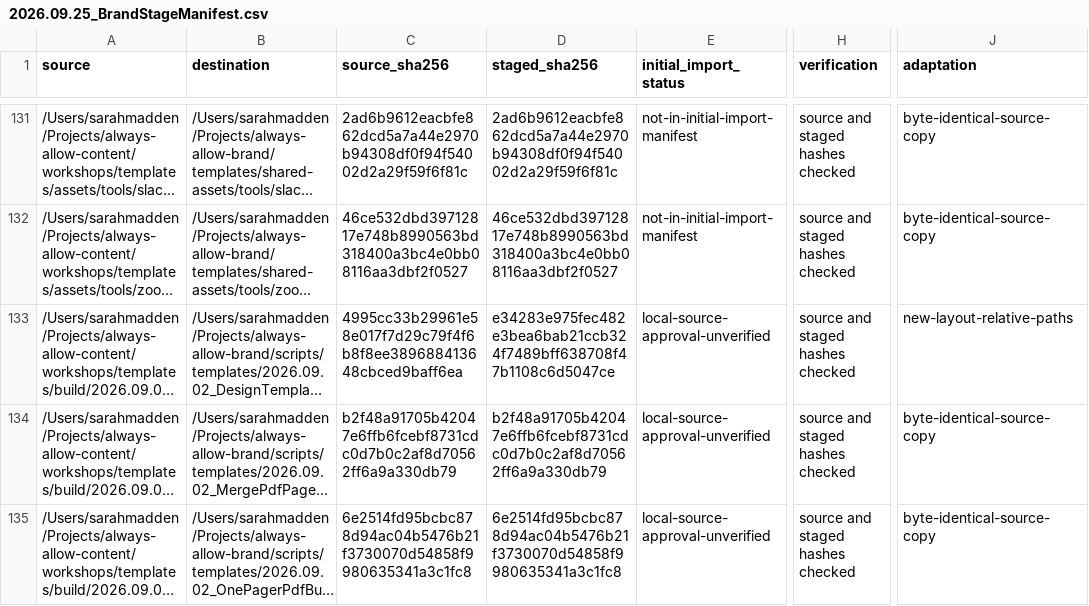
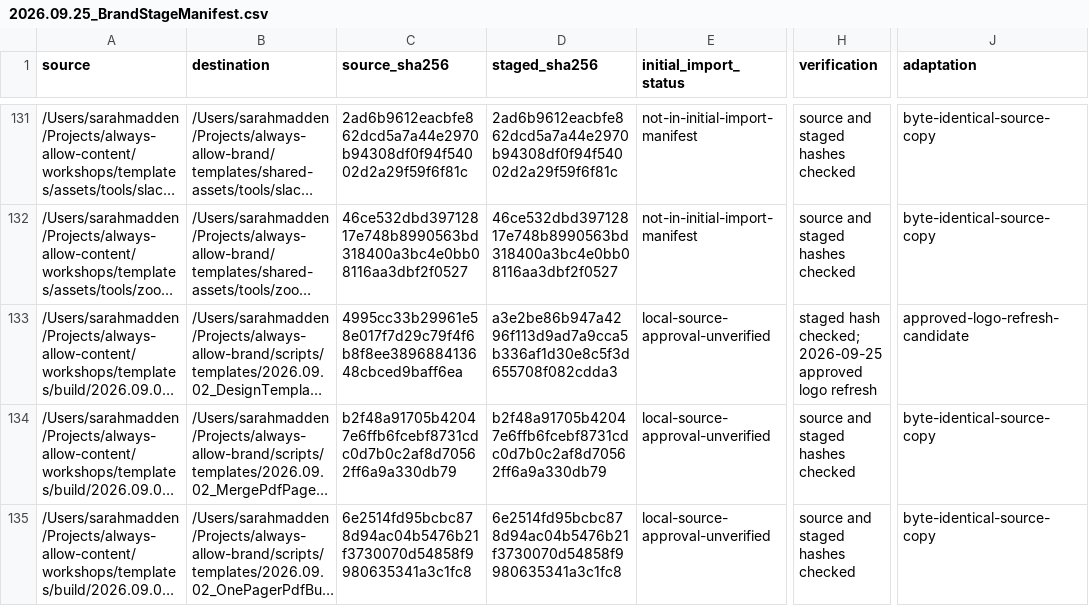
Before and after one commit to Always-Allow/brand, a CSV file: docs/2026.09.25_BrandStageManifest.csv, drawn as a sheet; only a part is shown, gaps mark what is left out; long unchanged cells end in …; the diff covers the shown part only; the diff names each change by its address in the sheet, - before the commit and + after, or states it on an @@ line.

Commit message:
Stage approved September lockup across brand templates

```diff
--- a/docs/2026.09.25_BrandStageManifest.csv
+++ b/docs/2026.09.25_BrandStageManifest.csv
-D133 (staged_sha256): e34283e975fec482e3bea6bab21ccb324f7489bff638708f47b1108c6d5047ce
+D133 (staged_sha256): a3e2be86b947a4296f113d9ad7a9cca5b336af1d30e8c5f3d655708f082cdda3
-H133 (verification): source and staged hashes checked
+H133 (verification): staged hash checked; 2026-09-25 approved logo refresh
-J133 (adaptation): new-layout-relative-paths
+J133 (adaptation): approved-logo-refresh-candidate
```
Also changed, not shown: 57 edited cells elsewhere in this file, 27 other files.
